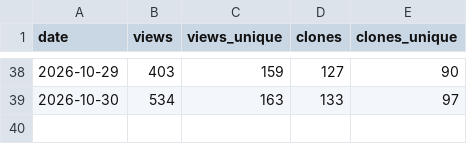
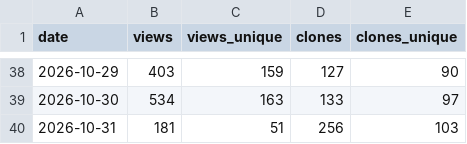
Before and after one commit to Zuehlke/labview-mcp, a CSV file: data/traffic.csv, drawn as a sheet; only a part is shown, gaps mark what is left out.

```diff
--- a/data/traffic.csv
+++ b/data/traffic.csv
@@ -39 +39,2 @@ date,views,views_unique,clones,clones_unique
 2026-10-30,534,163,133,97
+2026-10-31,181,51,256,103
```
Also changed, not shown: data/ci_downloads.csv, 1 other file.
